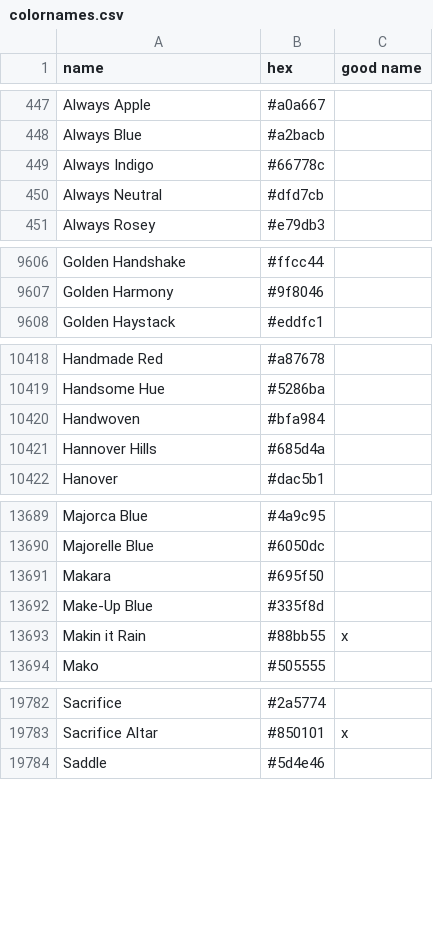
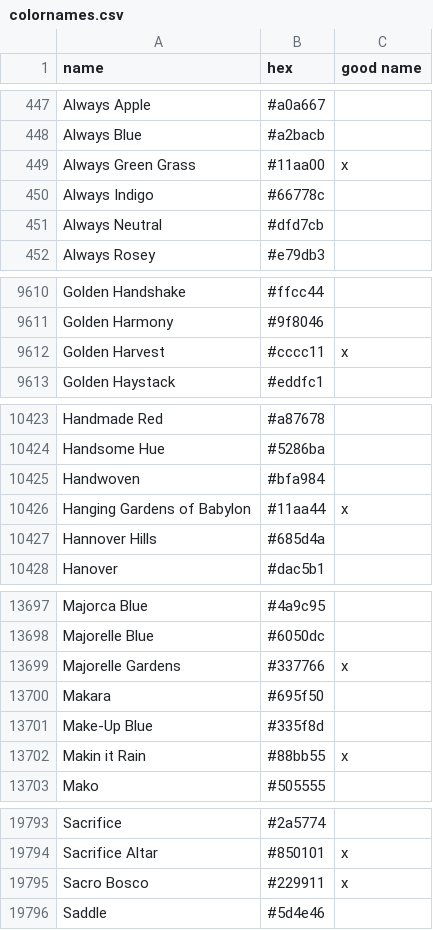
Before and after one commit to meodai/color-names, a CSV file: src/colornames.csv, drawn as a sheet; only a part is shown, gaps mark what is left out; the diff covers the shown part only; the diff names each change by its address in the sheet, - before the commit and + after, or states it on an @@ line.

Commit message:
feat(colors): adds Green colors
Adds mostly green color names

```diff
--- a/src/colornames.csv
+++ b/src/colornames.csv
+row 449: Always Green Grass | #11aa00 | x
+row 9612: Golden Harvest | #cccc11 | x
+row 10426: Hanging Gardens of Babylon | #11aa44 | x
+row 13699: Majorelle Gardens | #337766 | x
+row 19795: Sacro Bosco | #229911 | x
```
Also changed, not shown: 10 added rows elsewhere in this file, dist/colornames.bestof.csv, dist/colornames.csv, 20 other files.
